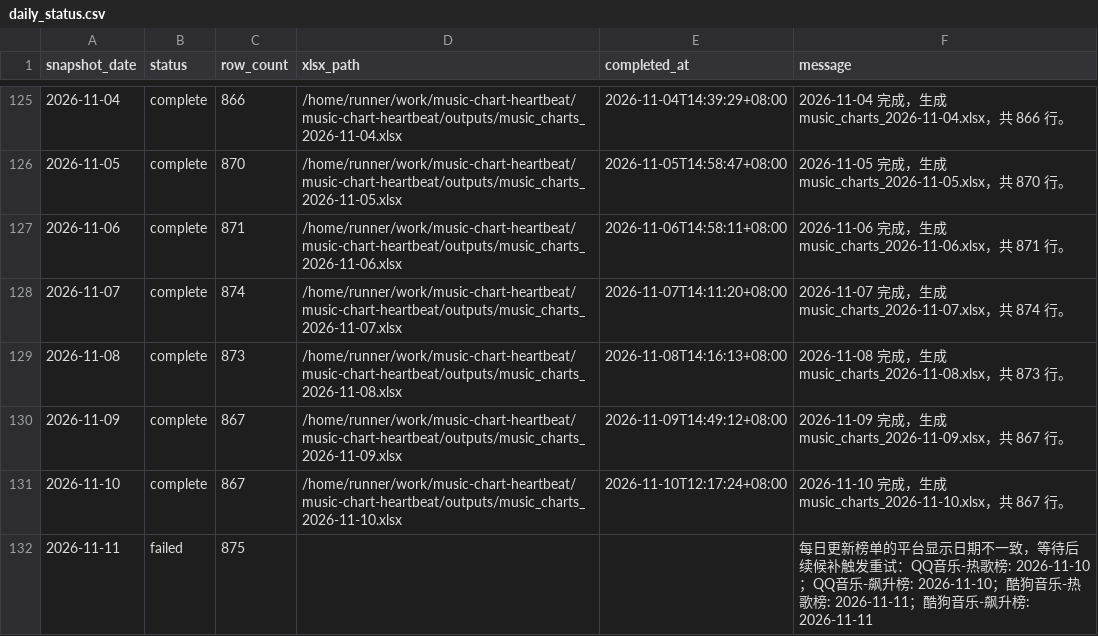
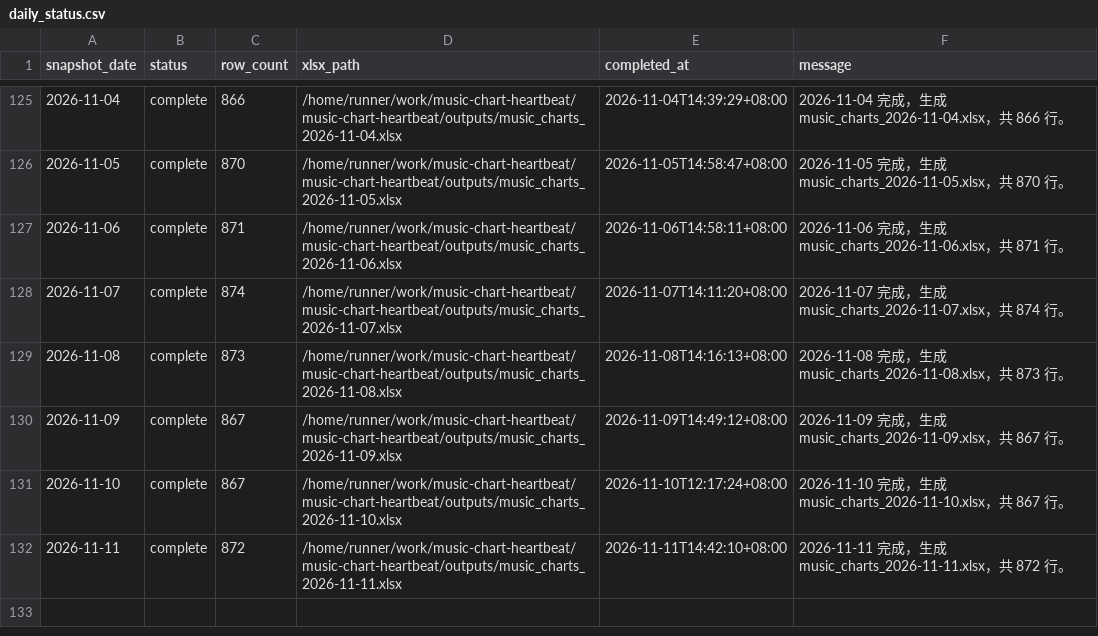
Before and after one commit to ybq-music/music-chart-heartbeat, a CSV file: data/daily_status.csv, drawn as a sheet; only a part is shown, gaps mark what is left out.

```diff
--- a/data/daily_status.csv
+++ b/data/daily_status.csv
@@ -131,2 +131,2 @@
 2026-11-10,complete,867,/home/runner/work/music-chart-heartbeat/music-chart-heartbeat/outputs/music_charts_2026-11-10.xlsx,2026-11-10T12:17:24+08:00,2026-11-10 完成，生成 music_charts_2026-11-10.xlsx，共 867 行。
-2026-11-11,failed,875,,,每日更新榜单的平台显示日期不一致，等待后续候补触发重试：QQ音乐-热歌榜: 2026-11-10；QQ音乐-飙升榜: 2026-11-10；酷狗音乐-热歌榜: 2026-11-11；酷狗音乐-飙升榜: 2026-11-11
+2026-11-11,complete,872,/home/runner/work/music-chart-heartbeat/music-chart-heartbeat/outputs/music_charts_2026-11-11.xlsx,2026-11-11T14:42:10+08:00,2026-11-11 完成，生成 music_charts_2026-11-11.xlsx，共 872 行。
```
Also changed, not shown: data/daily_heartbeat.csv, 3 other files.
